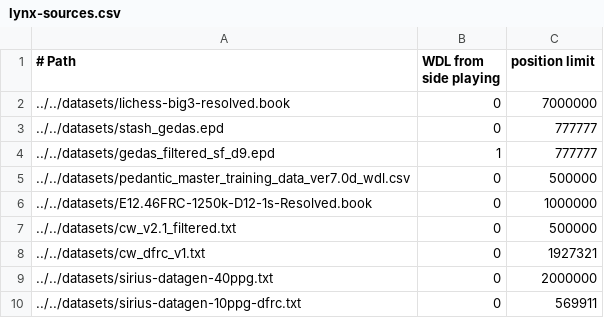
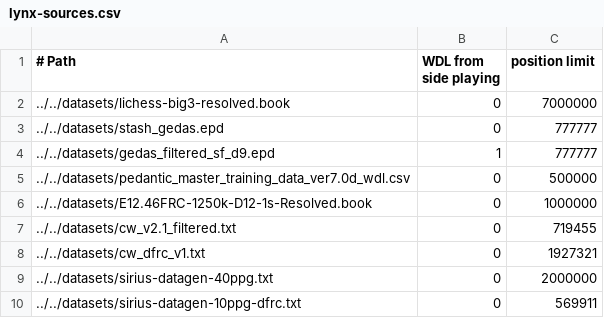
Before and after one commit to lynx-chess/texel-tuner, a CSV file: src/lynx-sources.csv, drawn as a sheet.

Commit message:
Retune using full v2.1 dataset, can't believe if fails that hard

```diff
--- a/src/lynx-sources.csv
+++ b/src/lynx-sources.csv
@@ -6,3 +6,3 @@
 ../../datasets/E12.46FRC-1250k-D12-1s-Resolved.book,0,1000000
-../../datasets/cw_v2.1_filtered.txt,0,500000
+../../datasets/cw_v2.1_filtered.txt,0,719455
 ../../datasets/cw_dfrc_v1.txt,0,1927321
```
Also changed, not shown: 1 other file.
